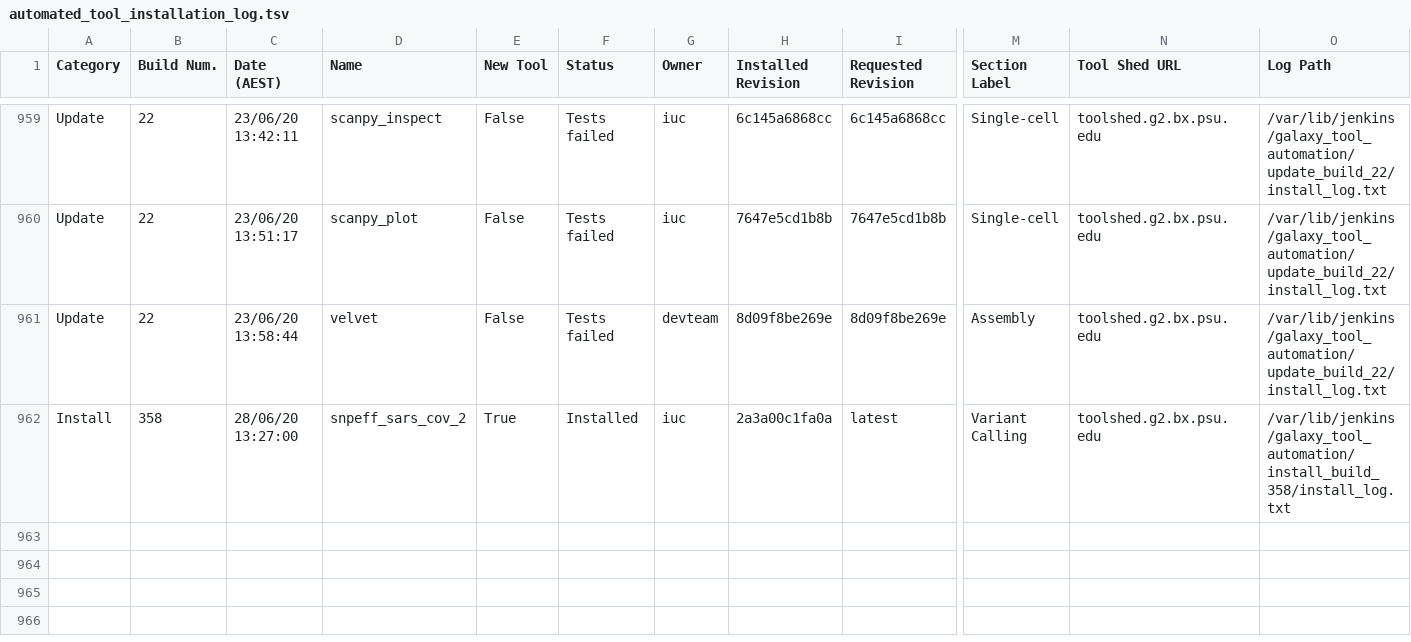
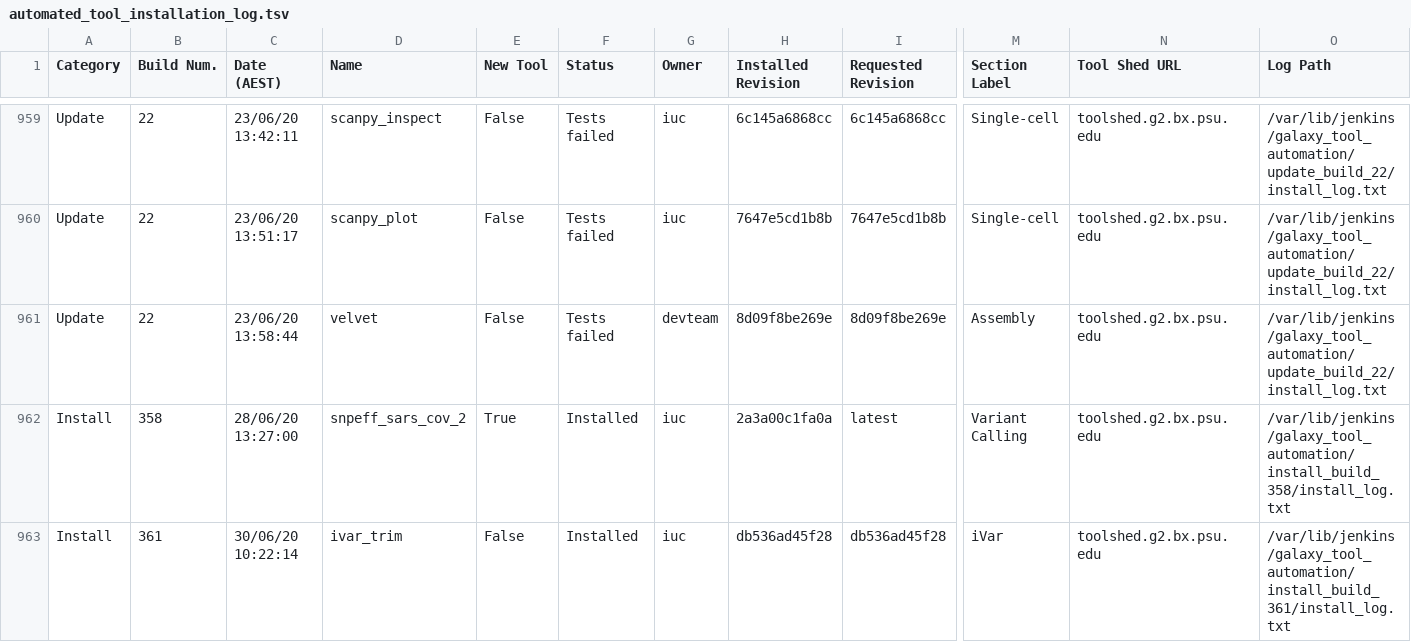
Before and after one commit to usegalaxy-au/usegalaxy-au-tools, a TSV file: automated_tool_installation_log.tsv, drawn as a sheet; only a part is shown, gaps mark what is left out; rows hold the shown columns only; the diff names each change by its address in the sheet, - before the commit and + after, or states it on an @@ line.

Commit message:
Jenkins install build 361.

```diff
--- a/automated_tool_installation_log.tsv
+++ b/automated_tool_installation_log.tsv
+row 963: Install | 361 | 30/06/20 10:22:14 | ivar_trim | False | Installed | iuc | db536ad45f28 | db536ad45f28 | iVar | toolshed.g2.bx.psu.edu | /var/lib/jenkins/galaxy_tool_automation/install_build_361/install_log.txt
```
Also changed, not shown: 15 other files.
